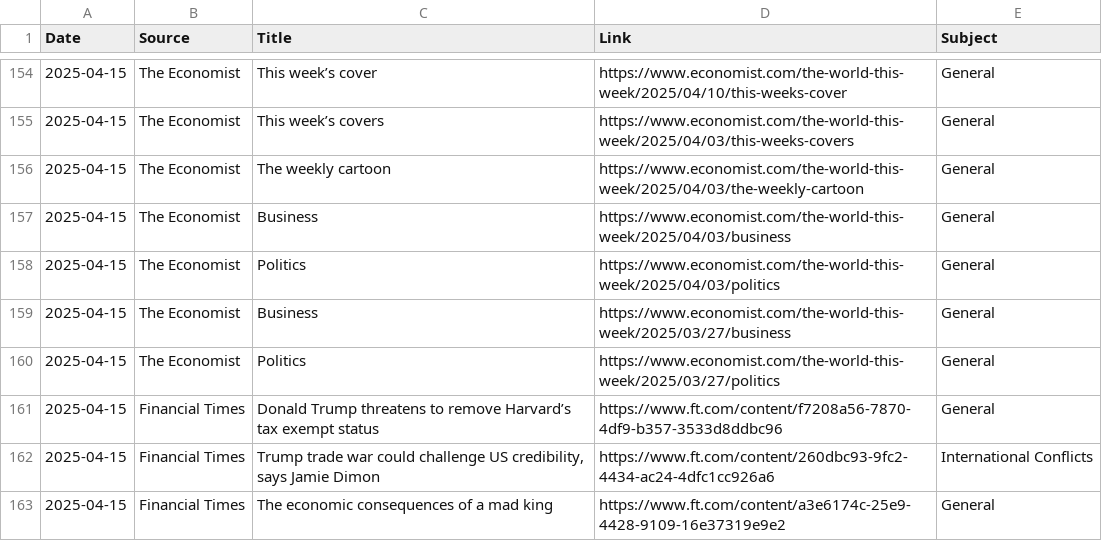
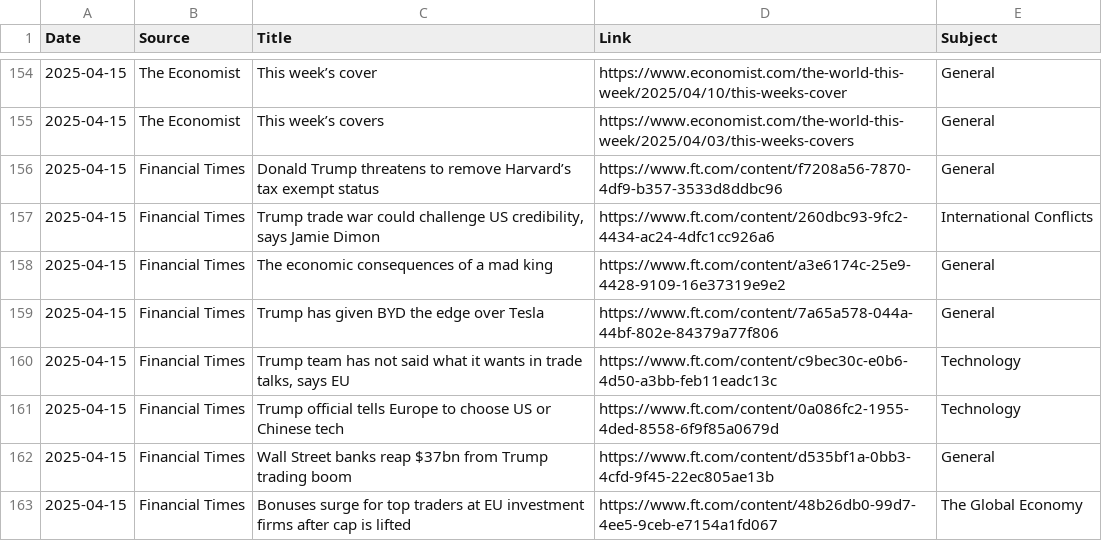
Before and after one commit to MAPULVER1/RSS1, a CSV file: rss_archive.csv, drawn as a sheet; only a part is shown, gaps mark what is left out; the shorter side is filled out with more unchanged rows; removed rows and columns are numbered as before the commit, all else as after; the diff covers the shown part only; the diff names each change by its address in the sheet, - before the commit and + after, or states it on an @@ line.

```diff
--- a/rss_archive.csv
+++ b/rss_archive.csv
-row 156: 2025-04-15 | The Economist | The weekly cartoon | https://www.economist.com/the-world-this-week/2025/04/03/the-weekly-cartoon | General
-row 157: 2025-04-15 | The Economist | Business | https://www.economist.com/the-world-this-week/2025/04/03/business | General
-row 158: 2025-04-15 | The Economist | Politics | https://www.economist.com/the-world-this-week/2025/04/03/politics | General
-row 159: 2025-04-15 | The Economist | Business | https://www.economist.com/the-world-this-week/2025/03/27/business | General
-row 160: 2025-04-15 | The Economist | Politics | https://www.economist.com/the-world-this-week/2025/03/27/politics | General
```
Also changed, not shown: 25 added rows elsewhere in this file.
